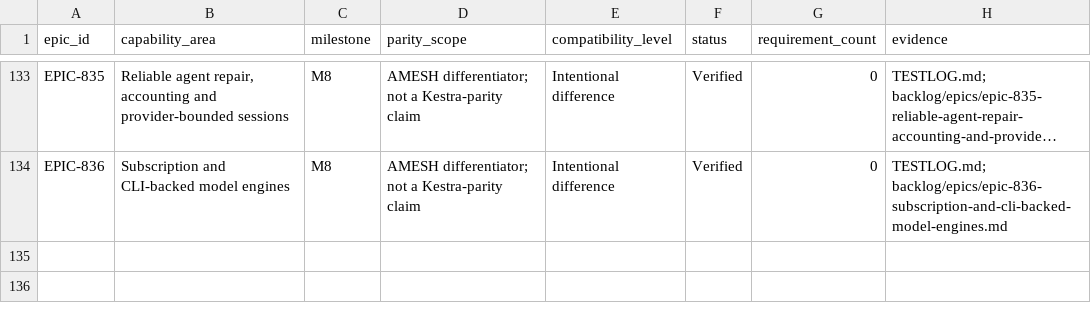
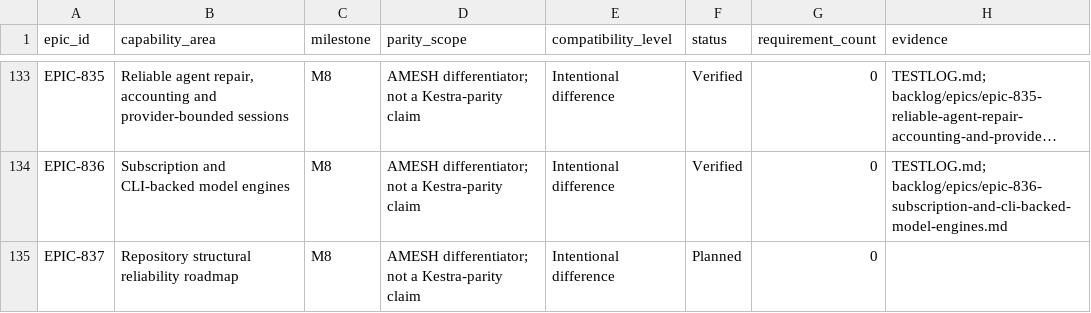
Before and after one commit to samchung95/amesh, a CSV file: requirements/parity-matrix.csv, drawn as a sheet; only a part is shown, gaps mark what is left out; long unchanged cells end in …; the diff names each change by its address in the sheet, - before the commit and + after, or states it on an @@ line.

```diff
--- a/requirements/parity-matrix.csv
+++ b/requirements/parity-matrix.csv
+row 135: EPIC-837 | Repository structural reliability roadmap | M8 | AMESH differentiator; not a Kestra-parity claim | Intentional difference | Planned | 0
```
Also changed, not shown: 28 other files.
